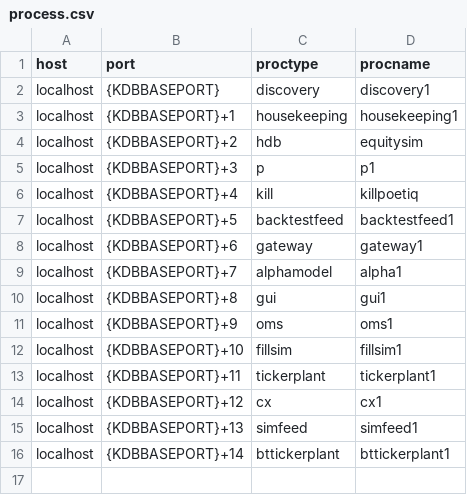
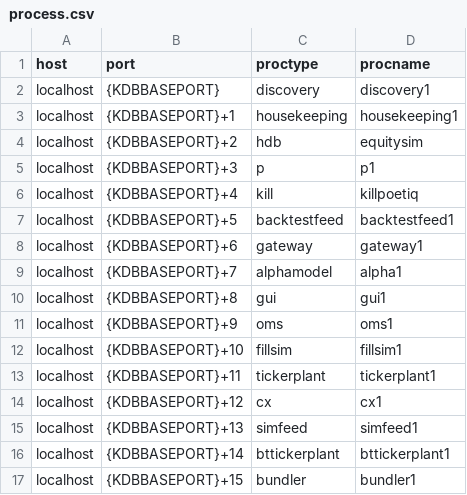
Before and after one commit to poetiq/poetiq, a CSV file: config/process.csv, drawn as a sheet; the diff names each change by its address in the sheet, - before the commit and + after, or states it on an @@ line.

```diff
--- a/config/process.csv
+++ b/config/process.csv
+row 17: localhost | {KDBBASEPORT}+15 | bundler | bundler1
```
Also changed, not shown: 5 other files.
